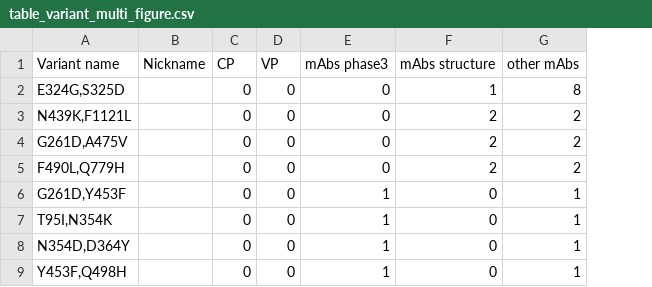
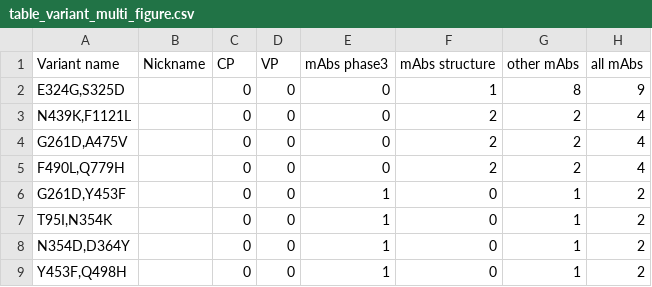
Before and after one commit to hivdb/covid-drdb-reports, a CSV file: report_tables/table_variant_multi_figure.csv, drawn as a sheet; only a part is shown; the diff names each change by its address in the sheet, - before the commit and + after, or states it on an @@ line.

```diff
--- a/report_tables/table_variant_multi_figure.csv
+++ b/report_tables/table_variant_multi_figure.csv
+column H (all mAbs), rows 2-9: 9 | 4 | 4 | 4 | 2 | 2 | 2 | 2
```
Also changed, not shown: report_tables/table_variant_indiv_figure.csv, 6 other files.
